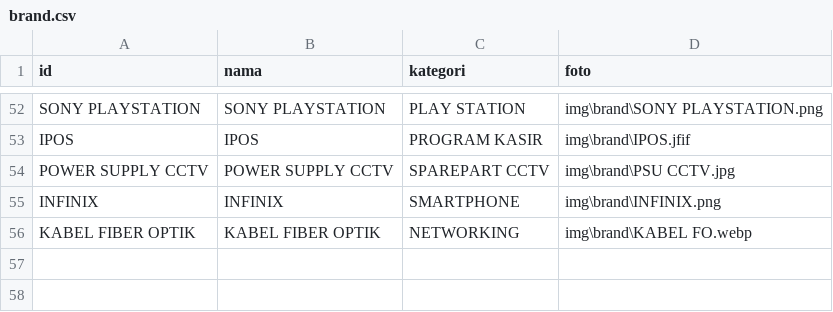
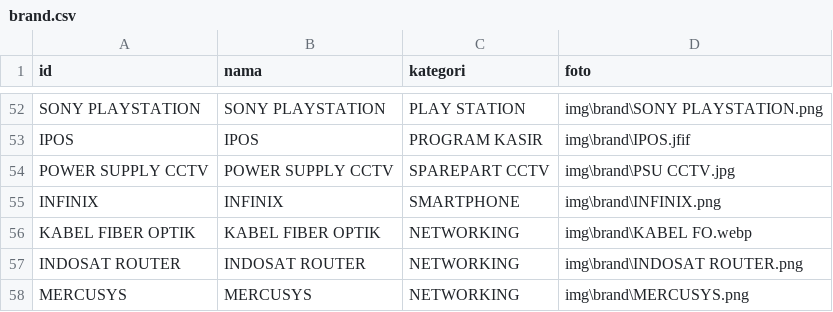
Before and after one commit to fendyfreelancestore/fendyfreelancestore, a CSV file: brand.csv, drawn as a sheet; only a part is shown, gaps mark what is left out; the diff names each change by its address in the sheet, - before the commit and + after, or states it on an @@ line.

```diff
--- a/brand.csv
+++ b/brand.csv
+row 57: INDOSAT ROUTER | INDOSAT ROUTER | NETWORKING | img\brand\INDOSAT ROUTER.png
+row 58: MERCUSYS | MERCUSYS | NETWORKING | img\brand\MERCUSYS.png
```
Also changed, not shown: produk.csv.
